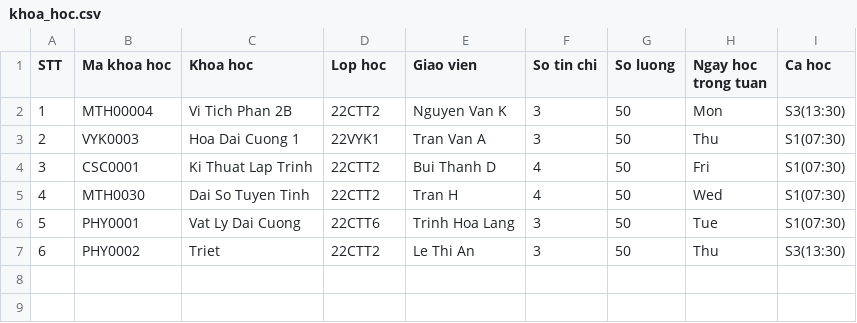
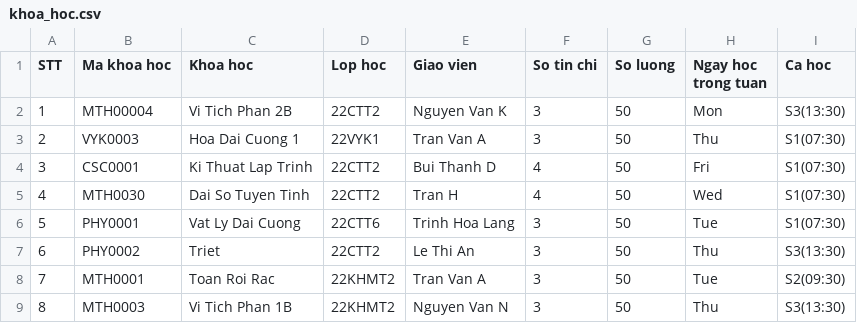
Before and after one commit to baduyne/A-Course-Management-System, a CSV file: A Course Management System/2021-2022/Hoc Ki 1/khoa_hoc.csv, drawn as a sheet; the diff names each change by its address in the sheet, - before the commit and + after, or states it on an @@ line.

```diff
--- a/A Course Management System/2021-2022/Hoc Ki 1/khoa_hoc.csv
+++ b/A Course Management System/2021-2022/Hoc Ki 1/khoa_hoc.csv
+row 8: 7 | MTH0001 | Toan Roi Rac | 22KHMT2 | Tran Van A | 3 | 50 | Tue | S2(09:30)
+row 9: 8 | MTH0003 | Vi Tich Phan 1B | 22KHMT2 | Nguyen Van N | 3 | 50 | Thu | S3(13:30)
```
Also changed, not shown: A Course Management System/2021-2022/lop_hoc.csv, 16 other files.
